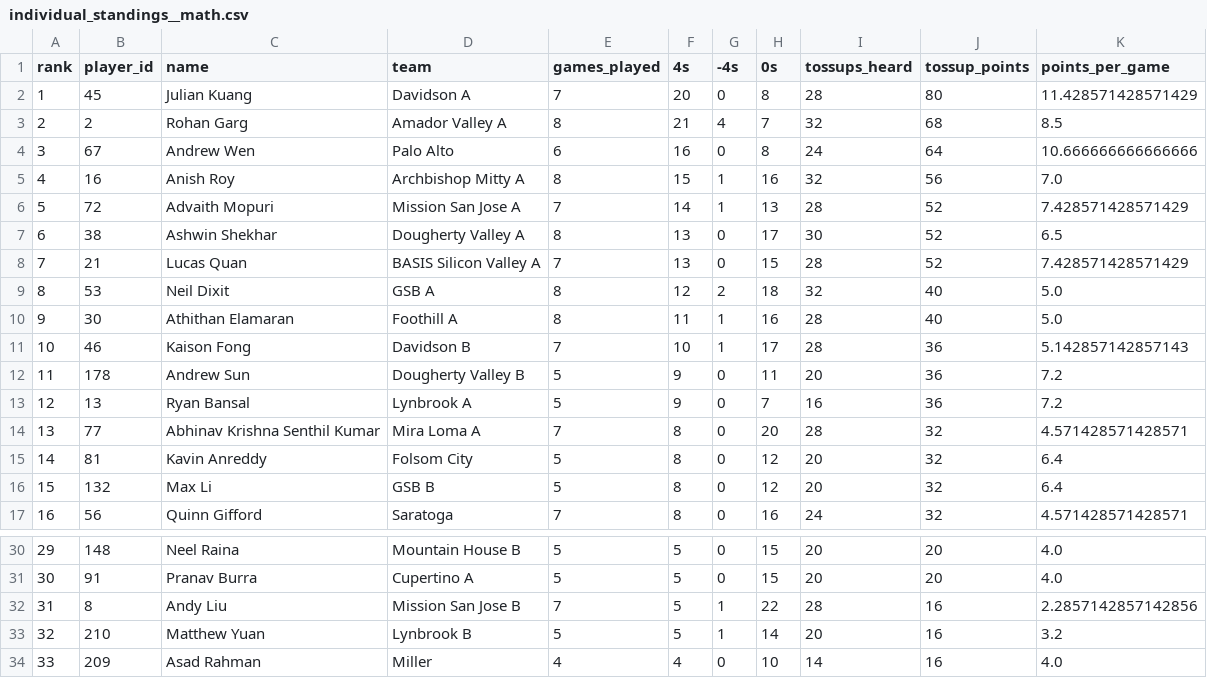
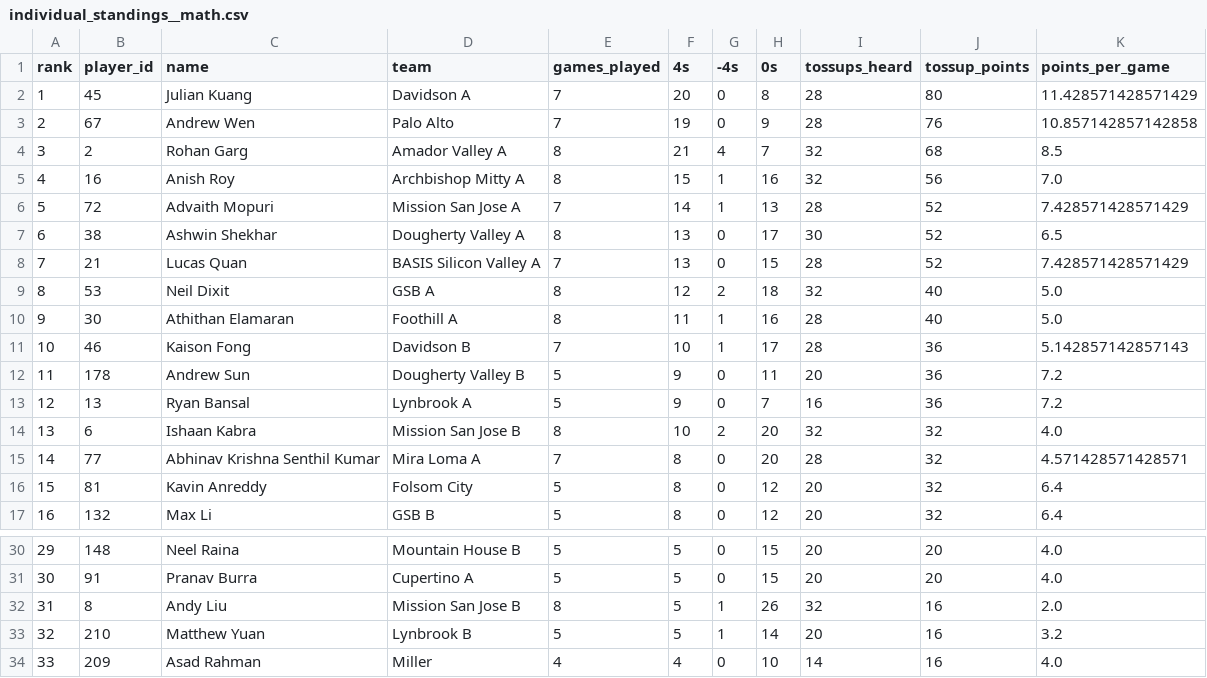
Before and after one commit to xpoes123/scibowl-org, a CSV file: stats/stanford-science-bowl/individual_standings__math.csv, drawn as a sheet; only a part is shown, gaps mark what is left out; the diff covers the shown part only.

```diff
--- a/stats/stanford-science-bowl/individual_standings__math.csv
+++ b/stats/stanford-science-bowl/individual_standings__math.csv
@@ -2,4 +2,4 @@ rank,player_id,name,team,games_played,4s,-4s,0s,tossups_heard,tossup_points,poin
 1,45,Julian Kuang,Davidson A,7,20,0,8,28,80,11.428571428571429
-2,2,Rohan Garg,Amador Valley A,8,21,4,7,32,68,8.5
-3,67,Andrew Wen,Palo Alto,6,16,0,8,24,64,10.666666666666666
+2,67,Andrew Wen,Palo Alto,7,19,0,9,28,76,10.857142857142858
+3,2,Rohan Garg,Amador Valley A,8,21,4,7,32,68,8.5
 4,16,Anish Roy,Archbishop Mitty A,8,15,1,16,32,56,7.0
@@ -13,5 +13,5 @@ rank,player_id,name,team,games_played,4s,-4s,0s,tossups_heard,tossup_points,poin
 12,13,Ryan Bansal,Lynbrook A,5,9,0,7,16,36,7.2
-13,77,Abhinav Krishna Senthil Kumar,Mira Loma A,7,8,0,20,28,32,4.571428571428571
-14,81,Kavin Anreddy,Folsom City,5,8,0,12,20,32,6.4
-15,132,Max Li,GSB B,5,8,0,12,20,32,6.4
-16,56,Quinn Gifford,Saratoga,7,8,0,16,24,32,4.571428571428571
+13,6,Ishaan Kabra,Mission San Jose B,8,10,2,20,32,32,4.0
+14,77,Abhinav Krishna Senthil Kumar,Mira Loma A,7,8,0,20,28,32,4.571428571428571
+15,81,Kavin Anreddy,Folsom City,5,8,0,12,20,32,6.4
+16,132,Max Li,GSB B,5,8,0,12,20,32,6.4
@@ -31,3 +31,3 @@ rank,player_id,name,team,games_played,4s,-4s,0s,tossups_heard,tossup_points,poin
 30,91,Pranav Burra,Cupertino A,5,5,0,15,20,20,4.0
-31,8,Andy Liu,Mission San Jose B,7,5,1,22,28,16,2.2857142857142856
+31,8,Andy Liu,Mission San Jose B,8,5,1,26,32,16,2.0
 32,210,Matthew Yuan,Lynbrook B,5,5,1,14,20,16,3.2
```
Also changed, not shown: 27 edited cells elsewhere in this file, stats/stanford-science-bowl/facts/game_teams.csv, stats/stanford-science-bowl/team_standings__biology.csv, 17 other files.
